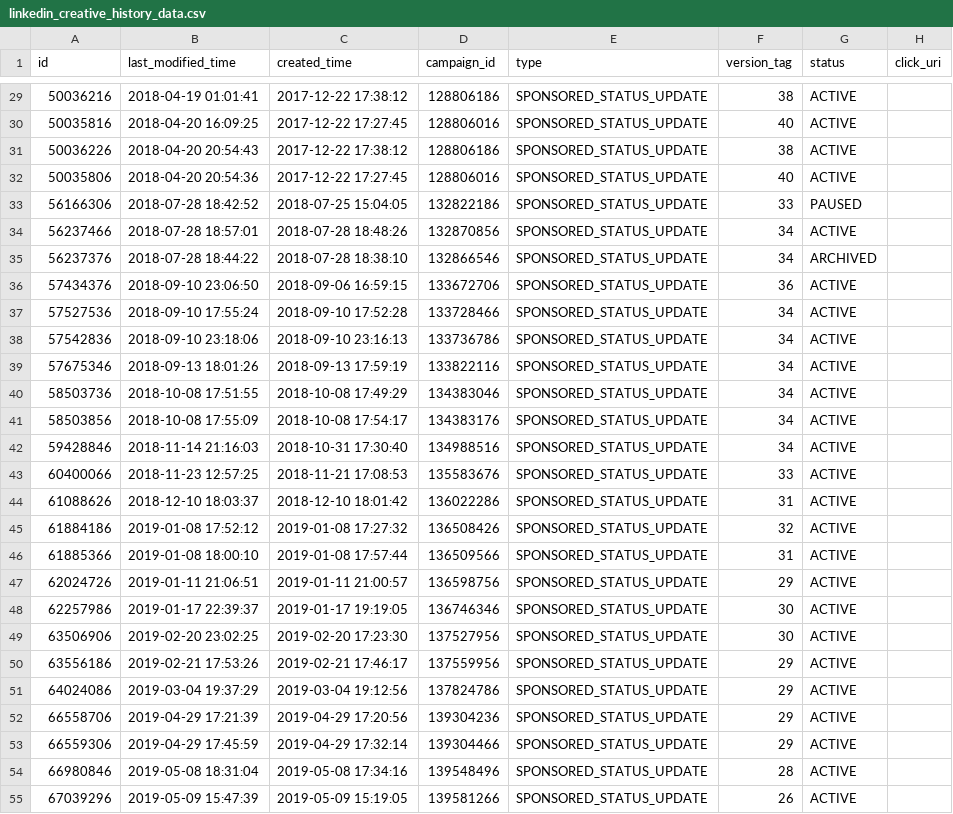
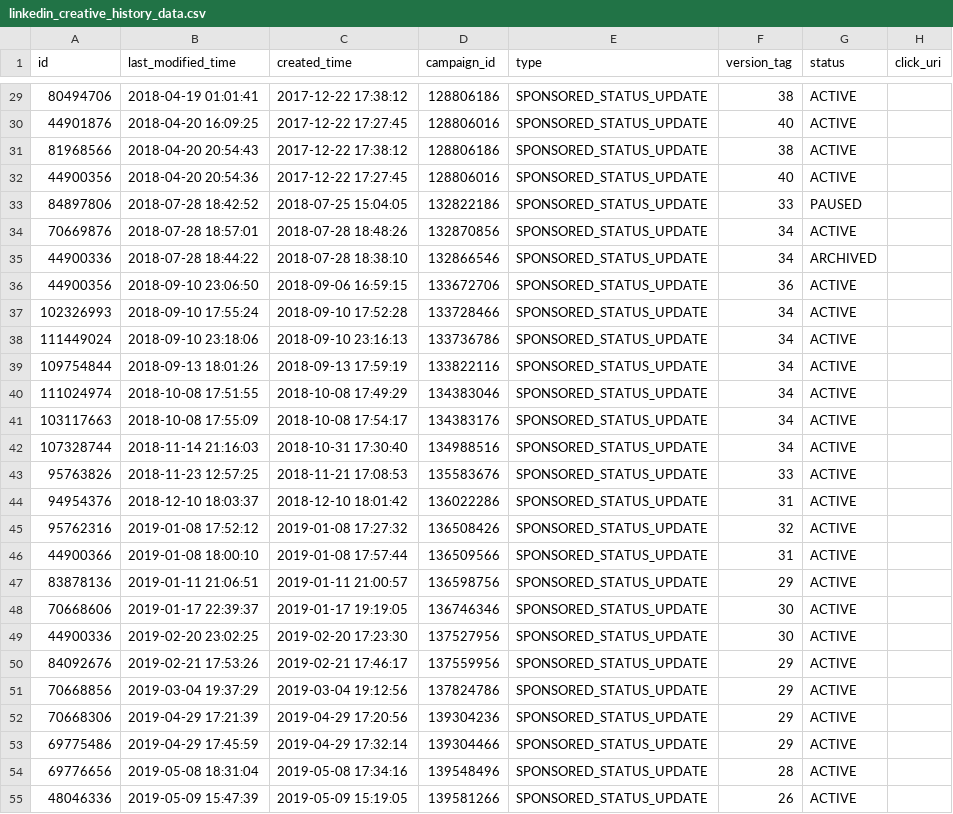
Before and after one commit to fivetran/dbt_linkedin, a CSV file: integration_tests/seeds/linkedin_creative_history_data.csv, drawn as a sheet; only a part is shown, gaps mark what is left out; the diff covers the shown part only.

```diff
--- a/integration_tests/seeds/linkedin_creative_history_data.csv
+++ b/integration_tests/seeds/linkedin_creative_history_data.csv
@@ -29,27 +29,27 @@ id,last_modified_time,created_time,campaign_id,type,version_tag,status,click_uri
-50036216,2018-04-19 01:01:41,2017-12-22 17:38:12,128806186,SPONSORED_STATUS_UPDATE,38,ACTIVE,
-50035816,2018-04-20 16:09:25,2017-12-22 17:27:45,128806016,SPONSORED_STATUS_UPDATE,40,ACTIVE,
-50036226,2018-04-20 20:54:43,2017-12-22 17:38:12,128806186,SPONSORED_STATUS_UPDATE,38,ACTIVE,
-50035806,2018-04-20 20:54:36,2017-12-22 17:27:45,128806016,SPONSORED_STATUS_UPDATE,40,ACTIVE,
-56166306,2018-07-28 18:42:52,2018-07-25 15:04:05,132822186,SPONSORED_STATUS_UPDATE,33,PAUSED,
-56237466,2018-07-28 18:57:01,2018-07-28 18:48:26,132870856,SPONSORED_STATUS_UPDATE,34,ACTIVE,
-56237376,2018-07-28 18:44:22,2018-07-28 18:38:10,132866546,SPONSORED_STATUS_UPDATE,34,ARCHIVED,
-57434376,2018-09-10 23:06:50,2018-09-06 16:59:15,133672706,SPONSORED_STATUS_UPDATE,36,ACTIVE,
-57527536,2018-09-10 17:55:24,2018-09-10 17:52:28,133728466,SPONSORED_STATUS_UPDATE,34,ACTIVE,
-57542836,2018-09-10 23:18:06,2018-09-10 23:16:13,133736786,SPONSORED_STATUS_UPDATE,34,ACTIVE,
-57675346,2018-09-13 18:01:26,2018-09-13 17:59:19,133822116,SPONSORED_STATUS_UPDATE,34,ACTIVE,
-58503736,2018-10-08 17:51:55,2018-10-08 17:49:29,134383046,SPONSORED_STATUS_UPDATE,34,ACTIVE,
-58503856,2018-10-08 17:55:09,2018-10-08 17:54:17,134383176,SPONSORED_STATUS_UPDATE,34,ACTIVE,
-59428846,2018-11-14 21:16:03,2018-10-31 17:30:40,134988516,SPONSORED_STATUS_UPDATE,34,ACTIVE,
-60400066,2018-11-23 12:57:25,2018-11-21 17:08:53,135583676,SPONSORED_STATUS_UPDATE,33,ACTIVE,
-61088626,2018-12-10 18:03:37,2018-12-10 18:01:42,136022286,SPONSORED_STATUS_UPDATE,31,ACTIVE,
-61884186,2019-01-08 17:52:12,2019-01-08 17:27:32,136508426,SPONSORED_STATUS_UPDATE,32,ACTIVE,
-61885366,2019-01-08 18:00:10,2019-01-08 17:57:44,136509566,SPONSORED_STATUS_UPDATE,31,ACTIVE,
-62024726,2019-01-11 21:06:51,2019-01-11 21:00:57,136598756,SPONSORED_STATUS_UPDATE,29,ACTIVE,
-62257986,2019-01-17 22:39:37,2019-01-17 19:19:05,136746346,SPONSORED_STATUS_UPDATE,30,ACTIVE,
-63506906,2019-02-20 23:02:25,2019-02-20 17:23:30,137527956,SPONSORED_STATUS_UPDATE,30,ACTIVE,
-63556186,2019-02-21 17:53:26,2019-02-21 17:46:17,137559956,SPONSORED_STATUS_UPDATE,29,ACTIVE,
-64024086,2019-03-04 19:37:29,2019-03-04 19:12:56,137824786,SPONSORED_STATUS_UPDATE,29,ACTIVE,
-66558706,2019-04-29 17:21:39,2019-04-29 17:20:56,139304236,SPONSORED_STATUS_UPDATE,29,ACTIVE,
-66559306,2019-04-29 17:45:59,2019-04-29 17:32:14,139304466,SPONSORED_STATUS_UPDATE,29,ACTIVE,
-66980846,2019-05-08 18:31:04,2019-05-08 17:34:16,139548496,SPONSORED_STATUS_UPDATE,28,ACTIVE,
-67039296,2019-05-09 15:47:39,2019-05-09 15:19:05,139581266,SPONSORED_STATUS_UPDATE,26,ACTIVE,
+80494706,2018-04-19 01:01:41,2017-12-22 17:38:12,128806186,SPONSORED_STATUS_UPDATE,38,ACTIVE,
+44901876,2018-04-20 16:09:25,2017-12-22 17:27:45,128806016,SPONSORED_STATUS_UPDATE,40,ACTIVE,
+81968566,2018-04-20 20:54:43,2017-12-22 17:38:12,128806186,SPONSORED_STATUS_UPDATE,38,ACTIVE,
+44900356,2018-04-20 20:54:36,2017-12-22 17:27:45,128806016,SPONSORED_STATUS_UPDATE,40,ACTIVE,
+84897806,2018-07-28 18:42:52,2018-07-25 15:04:05,132822186,SPONSORED_STATUS_UPDATE,33,PAUSED,
+70669876,2018-07-28 18:57:01,2018-07-28 18:48:26,132870856,SPONSORED_STATUS_UPDATE,34,ACTIVE,
+44900336,2018-07-28 18:44:22,2018-07-28 18:38:10,132866546,SPONSORED_STATUS_UPDATE,34,ARCHIVED,
+44900356,2018-09-10 23:06:50,2018-09-06 16:59:15,133672706,SPONSORED_STATUS_UPDATE,36,ACTIVE,
+102326993,2018-09-10 17:55:24,2018-09-10 17:52:28,133728466,SPONSORED_STATUS_UPDATE,34,ACTIVE,
+111449024,2018-09-10 23:18:06,2018-09-10 23:16:13,133736786,SPONSORED_STATUS_UPDATE,34,ACTIVE,
+109754844,2018-09-13 18:01:26,2018-09-13 17:59:19,133822116,SPONSORED_STATUS_UPDATE,34,ACTIVE,
+111024974,2018-10-08 17:51:55,2018-10-08 17:49:29,134383046,SPONSORED_STATUS_UPDATE,34,ACTIVE,
+103117663,2018-10-08 17:55:09,2018-10-08 17:54:17,134383176,SPONSORED_STATUS_UPDATE,34,ACTIVE,
+107328744,2018-11-14 21:16:03,2018-10-31 17:30:40,134988516,SPONSORED_STATUS_UPDATE,34,ACTIVE,
+95763826,2018-11-23 12:57:25,2018-11-21 17:08:53,135583676,SPONSORED_STATUS_UPDATE,33,ACTIVE,
+94954376,2018-12-10 18:03:37,2018-12-10 18:01:42,136022286,SPONSORED_STATUS_UPDATE,31,ACTIVE,
+95762316,2019-01-08 17:52:12,2019-01-08 17:27:32,136508426,SPONSORED_STATUS_UPDATE,32,ACTIVE,
+44900366,2019-01-08 18:00:10,2019-01-08 17:57:44,136509566,SPONSORED_STATUS_UPDATE,31,ACTIVE,
+83878136,2019-01-11 21:06:51,2019-01-11 21:00:57,136598756,SPONSORED_STATUS_UPDATE,29,ACTIVE,
+70668606,2019-01-17 22:39:37,2019-01-17 19:19:05,136746346,SPONSORED_STATUS_UPDATE,30,ACTIVE,
+44900336,2019-02-20 23:02:25,2019-02-20 17:23:30,137527956,SPONSORED_STATUS_UPDATE,30,ACTIVE,
+84092676,2019-02-21 17:53:26,2019-02-21 17:46:17,137559956,SPONSORED_STATUS_UPDATE,29,ACTIVE,
+70668856,2019-03-04 19:37:29,2019-03-04 19:12:56,137824786,SPONSORED_STATUS_UPDATE,29,ACTIVE,
+70668306,2019-04-29 17:21:39,2019-04-29 17:20:56,139304236,SPONSORED_STATUS_UPDATE,29,ACTIVE,
+69775486,2019-04-29 17:45:59,2019-04-29 17:32:14,139304466,SPONSORED_STATUS_UPDATE,29,ACTIVE,
+69776656,2019-05-08 18:31:04,2019-05-08 17:34:16,139548496,SPONSORED_STATUS_UPDATE,28,ACTIVE,
+48046336,2019-05-09 15:47:39,2019-05-09 15:19:05,139581266,SPONSORED_STATUS_UPDATE,26,ACTIVE,
```
Also changed, not shown: 72 edited cells elsewhere in this file, integration_tests/seeds/linkedin_campaign_history_data.csv.
